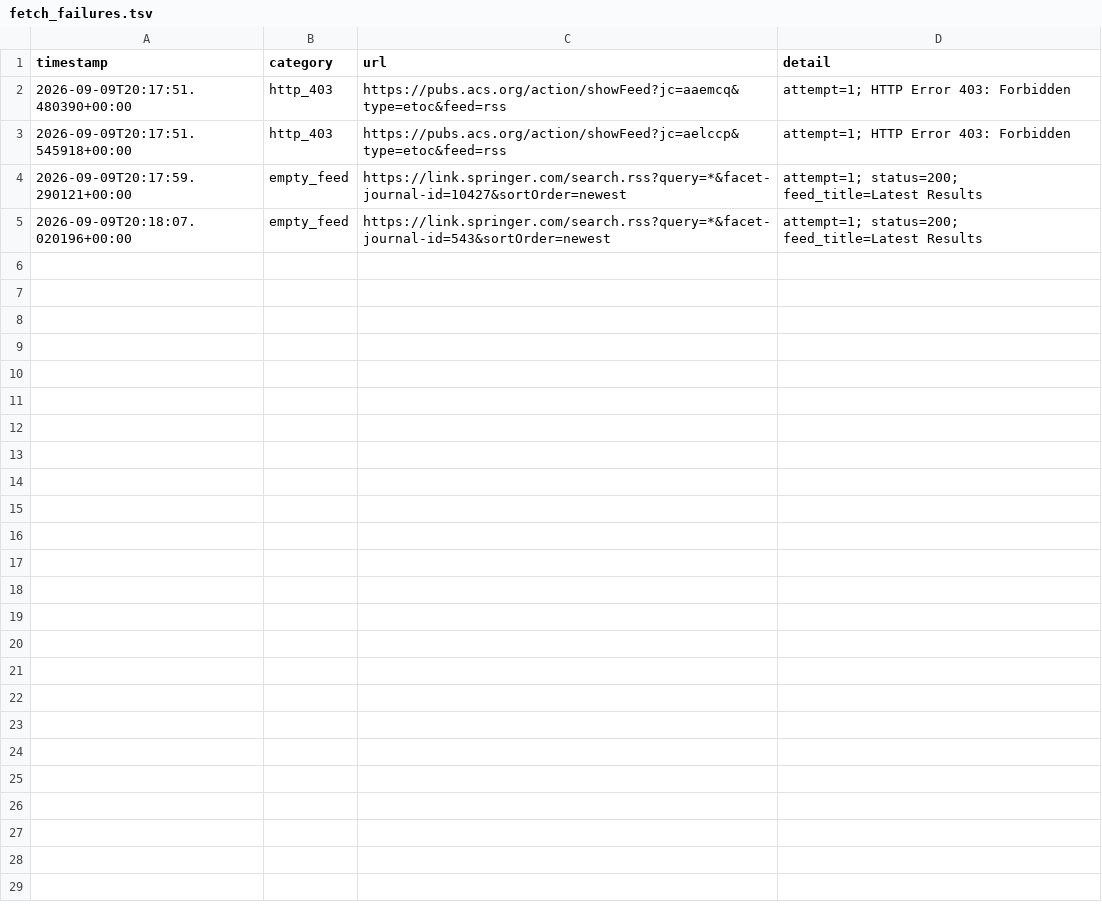
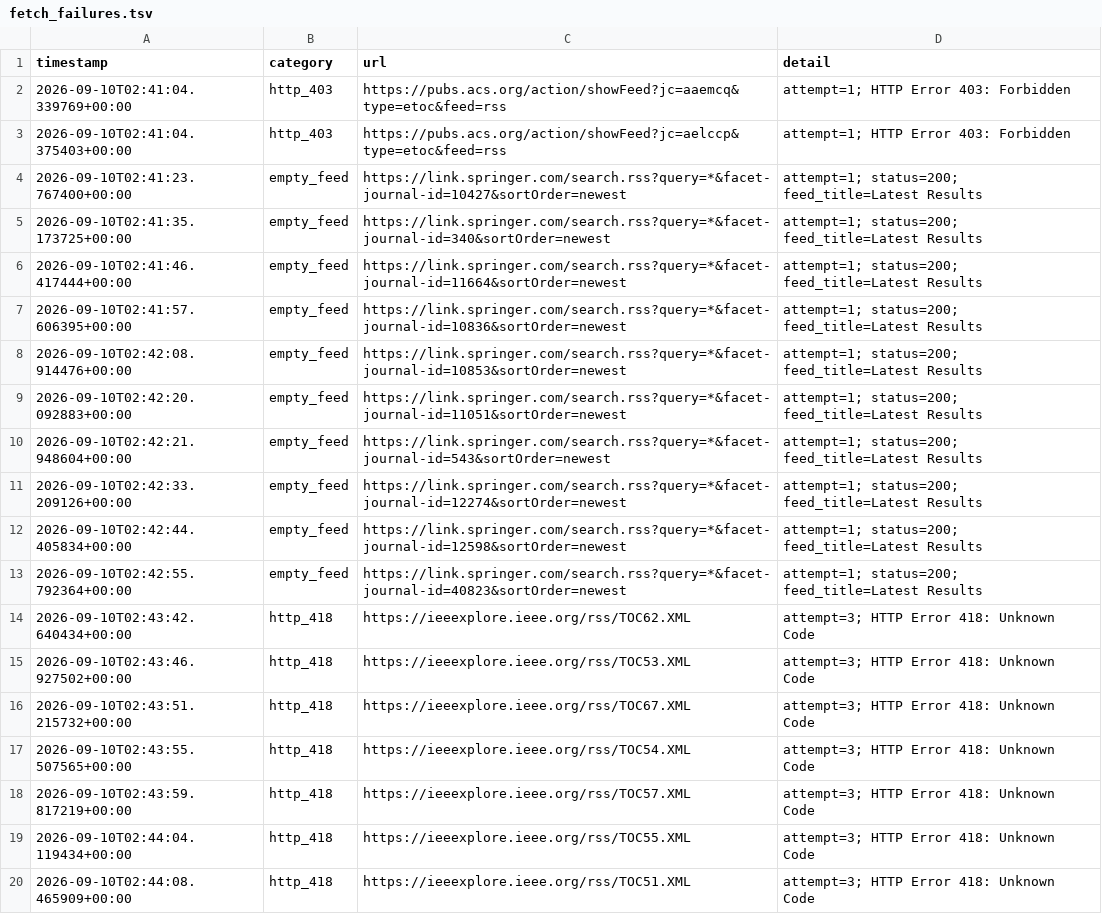
Before and after one commit to Llxyyds666/paper-search, a TSV file: fetch_failures.tsv, drawn as a sheet; only a part is shown; the diff covers the shown part only.

```diff
--- a/fetch_failures.tsv
+++ b/fetch_failures.tsv
@@ -1,5 +1,20 @@
 timestamp	category	url	detail
-2026-09-09T20:17:51.480390+00:00	http_403	https://pubs.acs.org/action/showFeed?jc=aaemcq&type=etoc&feed=rss	attempt=1; HTTP Error 403: Forbidden
-2026-09-09T20:17:51.545918+00:00	http_403	https://pubs.acs.org/action/showFeed?jc=aelccp&type=etoc&feed=rss	attempt=1; HTTP Error 403: Forbidden
-2026-09-09T20:17:59.290121+00:00	empty_feed	https://link.springer.com/search.rss?query=*&facet-journal-id=10427&sortOrder=newest	attempt=1; status=200; feed_title=Latest Results
-2026-09-09T20:18:07.020196+00:00	empty_feed	https://link.springer.com/search.rss?query=*&facet-journal-id=543&sortOrder=newest	attempt=1; status=200; feed_title=Latest Results
+2026-09-10T02:41:04.339769+00:00	http_403	https://pubs.acs.org/action/showFeed?jc=aaemcq&type=etoc&feed=rss	attempt=1; HTTP Error 403: Forbidden
+2026-09-10T02:41:04.375403+00:00	http_403	https://pubs.acs.org/action/showFeed?jc=aelccp&type=etoc&feed=rss	attempt=1; HTTP Error 403: Forbidden
+2026-09-10T02:41:23.767400+00:00	empty_feed	https://link.springer.com/search.rss?query=*&facet-journal-id=10427&sortOrder=newest	attempt=1; status=200; feed_title=Latest Results
+2026-09-10T02:41:35.173725+00:00	empty_feed	https://link.springer.com/search.rss?query=*&facet-journal-id=340&sortOrder=newest	attempt=1; status=200; feed_title=Latest Results
+2026-09-10T02:41:46.417444+00:00	empty_feed	https://link.springer.com/search.rss?query=*&facet-journal-id=11664&sortOrder=newest	attempt=1; status=200; feed_title=Latest Results
+2026-09-10T02:41:57.606395+00:00	empty_feed	https://link.springer.com/search.rss?query=*&facet-journal-id=10836&sortOrder=newest	attempt=1; status=200; feed_title=Latest Results
+2026-09-10T02:42:08.914476+00:00	empty_feed	https://link.springer.com/search.rss?query=*&facet-journal-id=10853&sortOrder=newest	attempt=1; status=200; feed_title=Latest Results
+2026-09-10T02:42:20.092883+00:00	empty_feed	https://link.springer.com/search.rss?query=*&facet-journal-id=11051&sortOrder=newest	attempt=1; status=200; feed_title=Latest Results
+2026-09-10T02:42:21.948604+00:00	empty_feed	https://link.springer.com/search.rss?query=*&facet-journal-id=543&sortOrder=newest	attempt=1; status=200; feed_title=Latest Results
+2026-09-10T02:42:33.209126+00:00	empty_feed	https://link.springer.com/search.rss?query=*&facet-journal-id=12274&sortOrder=newest	attempt=1; status=200; feed_title=Latest Results
+2026-09-10T02:42:44.405834+00:00	empty_feed	https://link.springer.com/search.rss?query=*&facet-journal-id=12598&sortOrder=newest	attempt=1; status=200; feed_title=Latest Results
+2026-09-10T02:42:55.792364+00:00	empty_feed	https://link.springer.com/search.rss?query=*&facet-journal-id=40823&sortOrder=newest	attempt=1; status=200; feed_title=Latest Results
+2026-09-10T02:43:42.640434+00:00	http_418	https://ieeexplore.ieee.org/rss/TOC62.XML	attempt=3; HTTP Error 418: Unknown Code
+2026-09-10T02:43:46.927502+00:00	http_418	https://ieeexplore.ieee.org/rss/TOC53.XML	attempt=3; HTTP Error 418: Unknown Code
+2026-09-10T02:43:51.215732+00:00	http_418	https://ieeexplore.ieee.org/rss/TOC67.XML	attempt=3; HTTP Error 418: Unknown Code
+2026-09-10T02:43:55.507565+00:00	http_418	https://ieeexplore.ieee.org/rss/TOC54.XML	attempt=3; HTTP Error 418: Unknown Code
+2026-09-10T02:43:59.817219+00:00	http_418	https://ieeexplore.ieee.org/rss/TOC57.XML	attempt=3; HTTP Error 418: Unknown Code
+2026-09-10T02:44:04.119434+00:00	http_418	https://ieeexplore.ieee.org/rss/TOC55.XML	attempt=3; HTTP Error 418: Unknown Code
+2026-09-10T02:44:08.465909+00:00	http_418	https://ieeexplore.ieee.org/rss/TOC51.XML	attempt=3; HTTP Error 418: Unknown Code
```
Also changed, not shown: 19 added rows elsewhere in this file, 1 other file.
